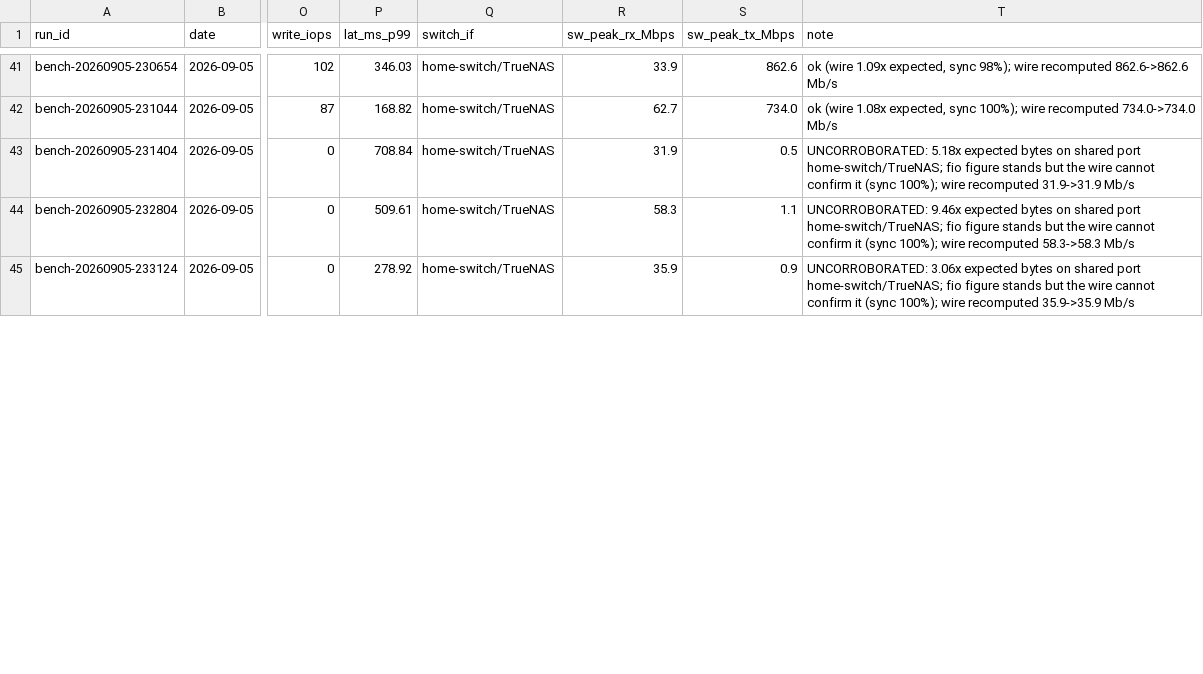
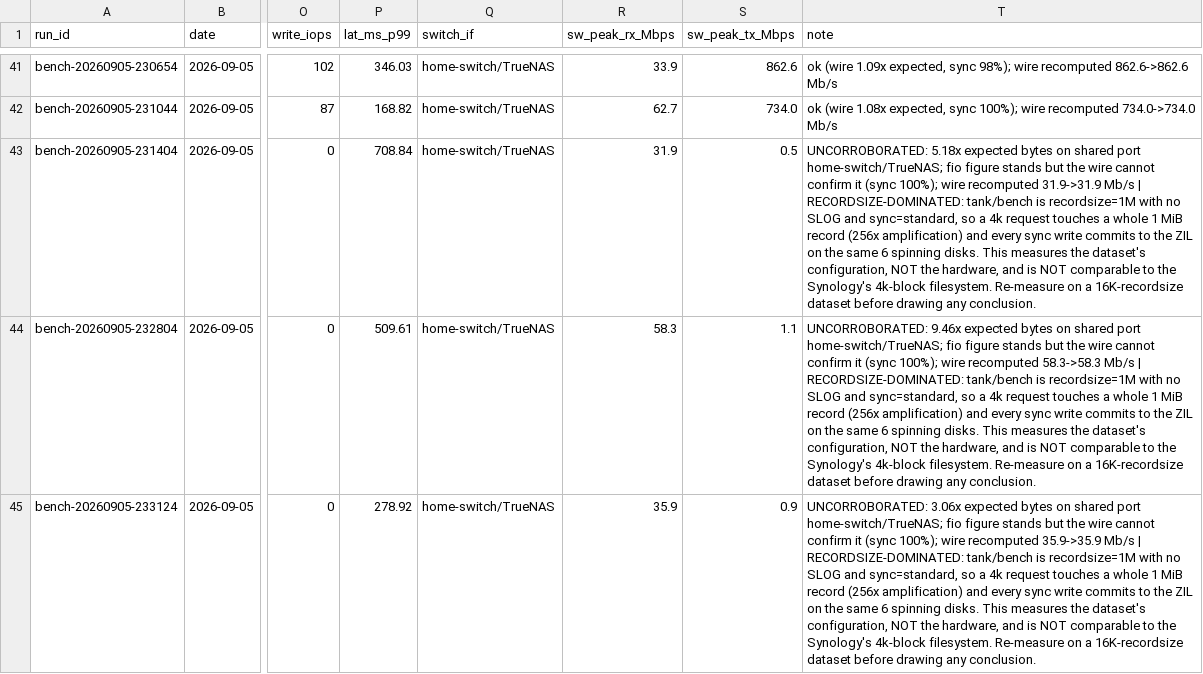
Before and after one commit to sudoom/homelab, a TSV file: data/storage-benchmark-results.tsv, drawn as a sheet; only a part is shown, gaps mark what is left out; the diff covers the shown part only; the diff names each change by its address in the sheet, - before the commit and + after, or states it on an @@ line.

Commit message:
storage-benchmark: the TrueNAS 4k figures measure a 1M recordsize, not the hardware

```diff
--- a/data/storage-benchmark-results.tsv
+++ b/data/storage-benchmark-results.tsv
-T43 (note): …31.9->31.9 Mb/s
+T43 (note): …31.9->31.9 Mb/s | RECORDSIZE-DOMINATED: tank/bench is recordsize=1M with no SLOG and sync=standard, so a 4k request touches a whole 1 MiB record (256x amplification) and every sync write commits to the ZIL on the same 6 spinning disks. This measures the dataset's configuration, NOT the hardware, and is NOT comparable to the Synology's 4k-block filesystem. Re-measure on a 16K-recordsize dataset before drawing any conclusion.
-T44 (note): …58.3->58.3 Mb/s
+T44 (note): …58.3->58.3 Mb/s | RECORDSIZE-DOMINATED: tank/bench is recordsize=1M with no SLOG and sync=standard, so a 4k request touches a whole 1 MiB record (256x amplification) and every sync write commits to the ZIL on the same 6 spinning disks. This measures the dataset's configuration, NOT the hardware, and is NOT comparable to the Synology's 4k-block filesystem. Re-measure on a 16K-recordsize dataset before drawing any conclusion.
-T45 (note): …35.9->35.9 Mb/s
+T45 (note): …35.9->35.9 Mb/s | RECORDSIZE-DOMINATED: tank/bench is recordsize=1M with no SLOG and sync=standard, so a 4k request touches a whole 1 MiB record (256x amplification) and every sync write commits to the ZIL on the same 6 spinning disks. This measures the dataset's configuration, NOT the hardware, and is NOT comparable to the Synology's 4k-block filesystem. Re-measure on a 16K-recordsize dataset before drawing any conclusion.
```
Also changed, not shown: 3 edited cells elsewhere in this file, 1 other file.
